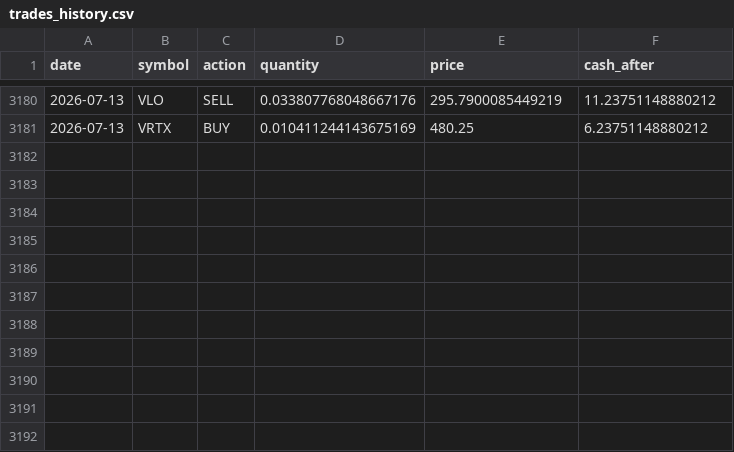
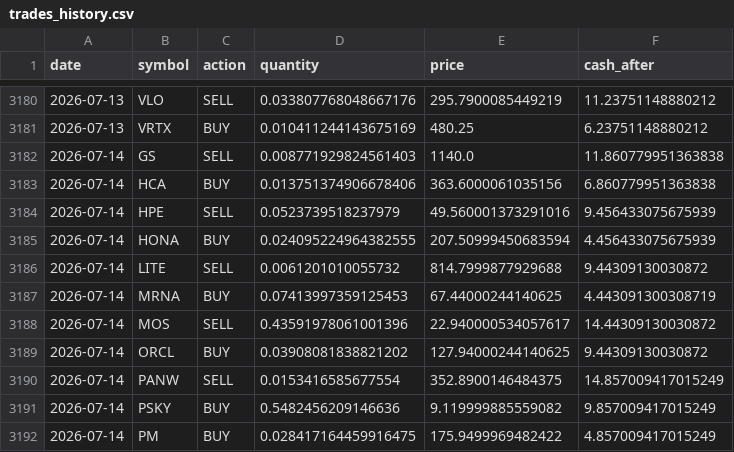
Before and after one commit to TechGroei/Test_Stock_Trading_Strategy, a CSV file: data/trades_history.csv, drawn as a sheet; only a part is shown, gaps mark what is left out; the diff names each change by its address in the sheet, - before the commit and + after, or states it on an @@ line.

Commit message:
Update portfolio, trades & performance [skip ci]

```diff
--- a/data/trades_history.csv
+++ b/data/trades_history.csv
+row 3182: 2026-07-14 | GS | SELL | 0.008771929824561403 | 1140.0 | 11.860779951363838
+row 3183: 2026-07-14 | HCA | BUY | 0.013751374906678406 | 363.6000061035156 | 6.860779951363838
+row 3184: 2026-07-14 | HPE | SELL | 0.0523739518237979 | 49.560001373291016 | 9.456433075675939
+row 3185: 2026-07-14 | HONA | BUY | 0.024095224964382555 | 207.50999450683594 | 4.456433075675939
+row 3186: 2026-07-14 | LITE | SELL | 0.0061201010055732 | 814.7999877929688 | 9.44309130030872
+row 3187: 2026-07-14 | MRNA | BUY | 0.07413997359125453 | 67.44000244140625 | 4.443091300308719
+row 3188: 2026-07-14 | MOS | SELL | 0.43591978061001396 | 22.940000534057617 | 14.44309130030872
+row 3189: 2026-07-14 | ORCL | BUY | 0.03908081838821202 | 127.94000244140625 | 9.44309130030872
+row 3190: 2026-07-14 | PANW | SELL | 0.0153416585677554 | 352.8900146484375 | 14.857009417015249
+row 3191: 2026-07-14 | PSKY | BUY | 0.5482456209146636 | 9.119999885559082 | 9.857009417015249
+row 3192: 2026-07-14 | PM | BUY | 0.028417164459916475 | 175.9499969482422 | 4.857009417015249
```
Also changed, not shown: data/portfolio.csv, 1 other file.
